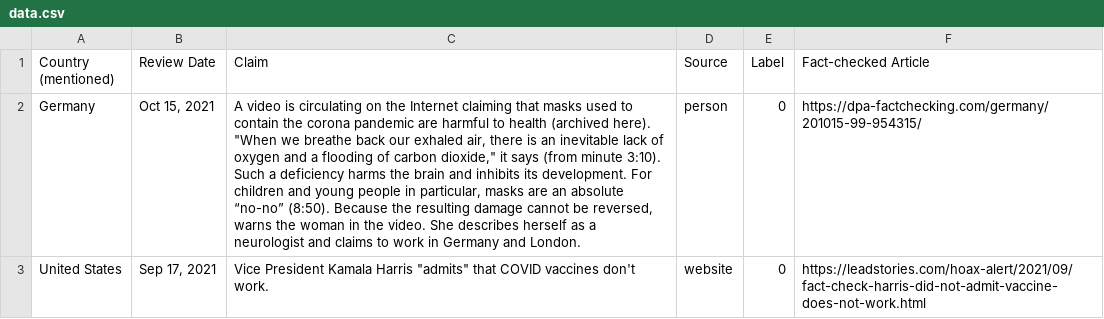
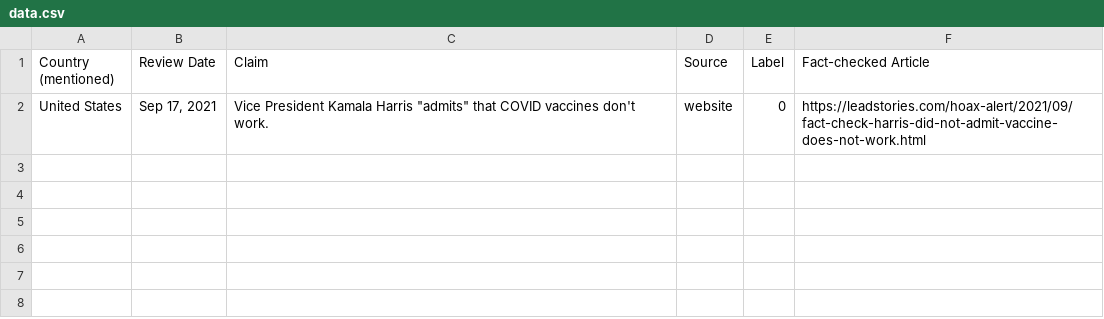
Before and after one commit to tparanjpe/FakeNewsDetection-472, a CSV file: datasets/data.csv, drawn as a sheet; the diff names each change by its address in the sheet, - before the commit and + after, or states it on an @@ line.

```diff
--- a/datasets/data.csv
+++ b/datasets/data.csv
-row 2: Germany | Oct 15, 2021 | A video is circulating on the Internet claiming that masks used to contain the corona pandemic are harmful to health (archived here). "When we breathe back our exhaled air, there is an inevitable lack of oxygen and a flooding of carbon dioxide," it says (from minute 3:10). Such a deficiency harms the brain and inhibits its development. For children and young people in particular, masks are an absolute “no-no” (8:50). Because the resulting damage cannot be reversed, warns the woman in the video. She describes herself as a neurologist and claims to work in Germany and London. | person | 0 | https://dpa-factchecking.com/germany/201015-99-954315/
```
Also changed, not shown: 1 other file.
